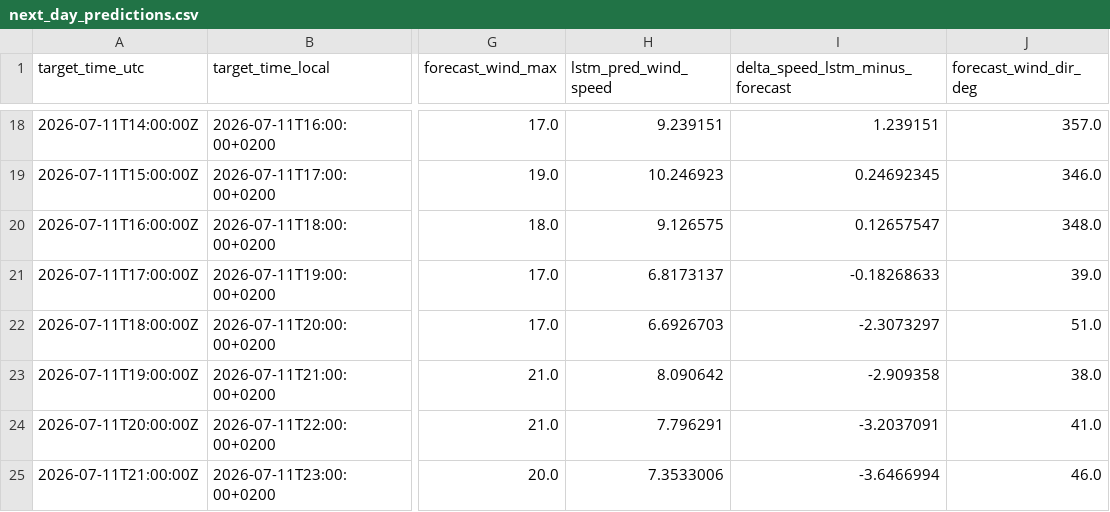
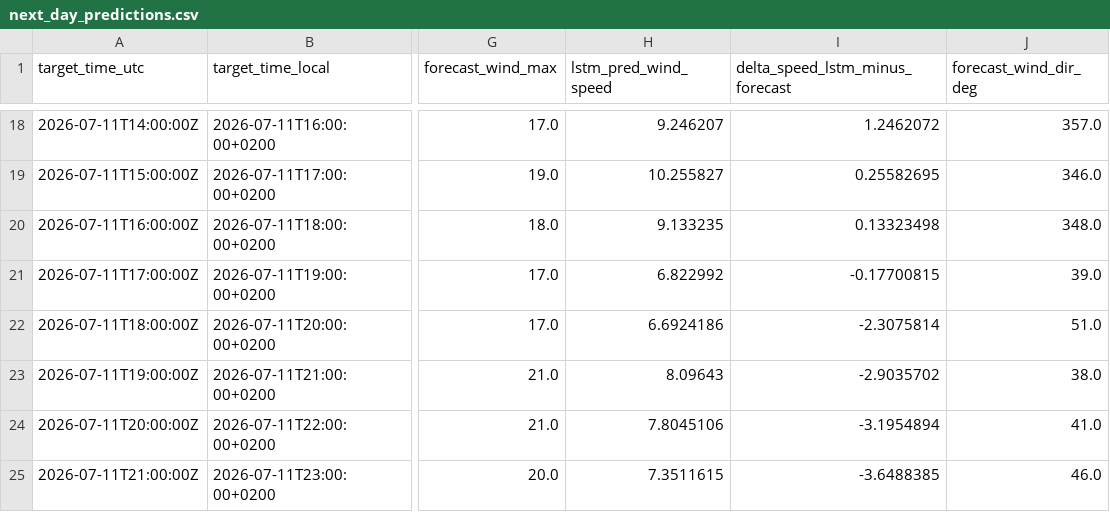
Before and after one commit to sandervancranenburgh/wind_dashboard, a CSV file: docs/next_day_predictions.csv, drawn as a sheet; only a part is shown, gaps mark what is left out; the diff covers the shown part only; the diff names each change by its address in the sheet, - before the commit and + after, or states it on an @@ line.

```diff
--- a/docs/next_day_predictions.csv
+++ b/docs/next_day_predictions.csv
-H18 (lstm_pred_wind_speed): 9.239151
+H18 (lstm_pred_wind_speed): 9.246207
-I18 (delta_speed_lstm_minus_forecast): 1.239151
+I18 (delta_speed_lstm_minus_forecast): 1.2462072
-H19 (lstm_pred_wind_speed): 10.246923
+H19 (lstm_pred_wind_speed): 10.255827
-I19 (delta_speed_lstm_minus_forecast): 0.24692345
+I19 (delta_speed_lstm_minus_forecast): 0.25582695
-H20 (lstm_pred_wind_speed): 9.126575
+H20 (lstm_pred_wind_speed): 9.133235
-I20 (delta_speed_lstm_minus_forecast): 0.12657547
+I20 (delta_speed_lstm_minus_forecast): 0.13323498
-H21 (lstm_pred_wind_speed): 6.8173137
+H21 (lstm_pred_wind_speed): 6.822992
-I21 (delta_speed_lstm_minus_forecast): -0.18268633
+I21 (delta_speed_lstm_minus_forecast): -0.17700815
-H22 (lstm_pred_wind_speed): 6.6926703
+H22 (lstm_pred_wind_speed): 6.6924186
-I22 (delta_speed_lstm_minus_forecast): -2.3073297
+I22 (delta_speed_lstm_minus_forecast): -2.3075814
-H23 (lstm_pred_wind_speed): 8.090642
+H23 (lstm_pred_wind_speed): 8.09643
-I23 (delta_speed_lstm_minus_forecast): -2.909358
+I23 (delta_speed_lstm_minus_forecast): -2.9035702
-H24 (lstm_pred_wind_speed): 7.796291
+H24 (lstm_pred_wind_speed): 7.8045106
-I24 (delta_speed_lstm_minus_forecast): -3.2037091
+I24 (delta_speed_lstm_minus_forecast): -3.1954894
-H25 (lstm_pred_wind_speed): 7.3533006
+H25 (lstm_pred_wind_speed): 7.3511615
-I25 (delta_speed_lstm_minus_forecast): -3.6466994
+I25 (delta_speed_lstm_minus_forecast): -3.6488385
```
Also changed, not shown: 32 edited cells elsewhere in this file, docs/current_day_predictions.csv, docs/daily_mae_history.csv, 9 other files.
